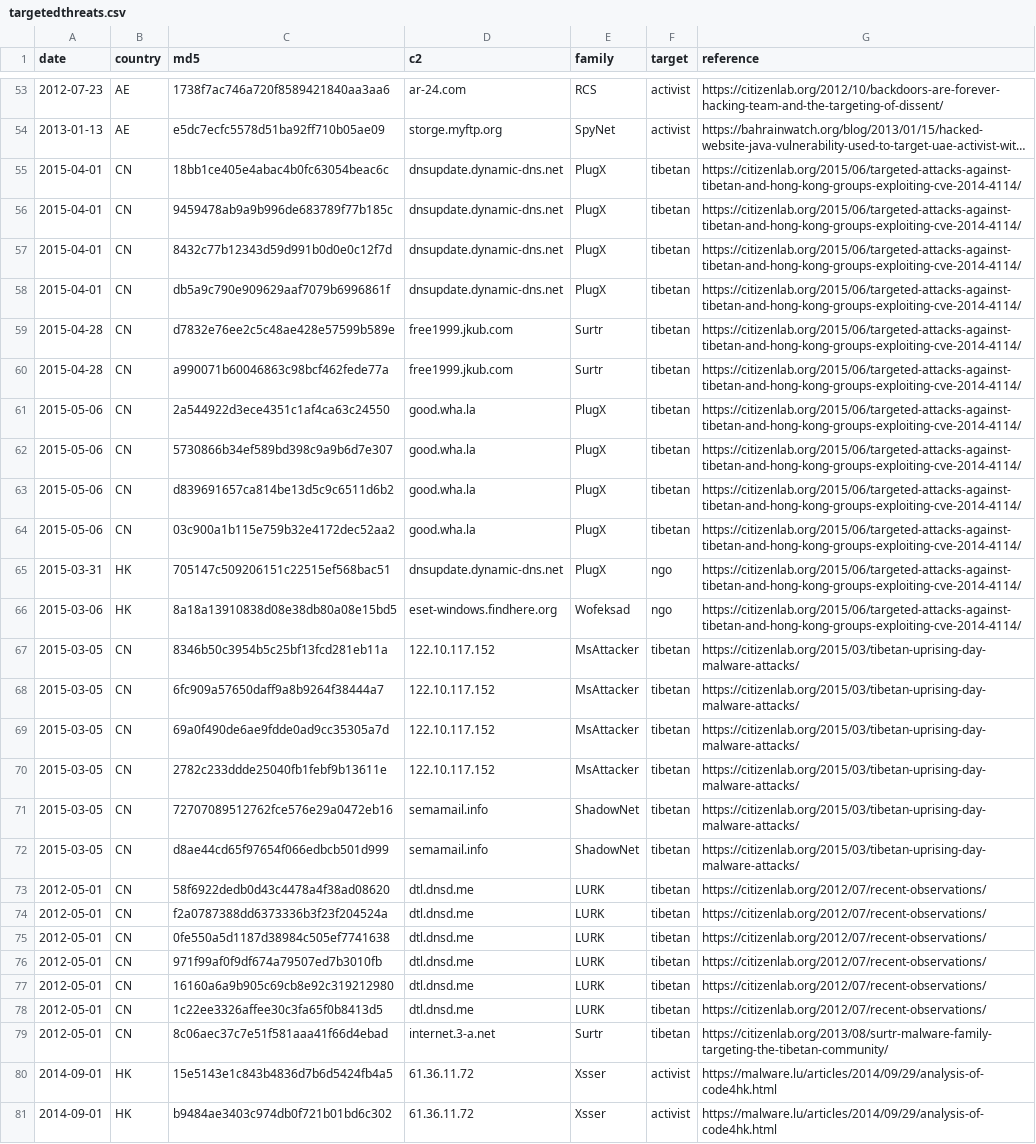
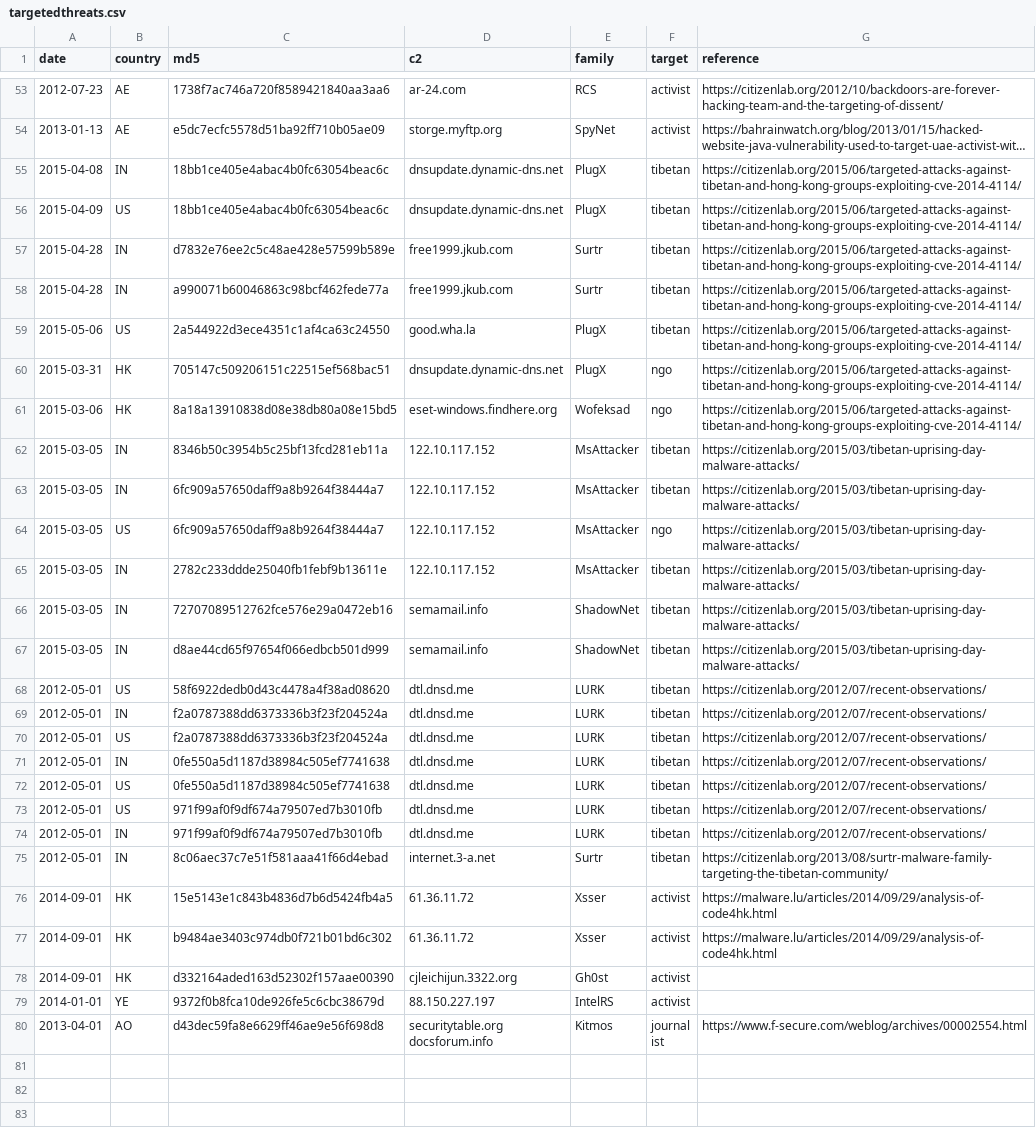
Before and after one commit to digitalfreedom/data-targetedthreats, a CSV file: targetedthreats.csv, drawn as a sheet; only a part is shown, gaps mark what is left out; the shorter side is filled out with more unchanged rows; long unchanged cells end in …; removed rows and columns are numbered as before the commit, all else as after; the diff names each change by its address in the sheet, - before the commit and + after, or states it on an @@ line.

Commit message:
update locations to be more accurate

```diff
--- a/targetedthreats.csv
+++ b/targetedthreats.csv
-A55 (date): 2015-04-01
+A55 (date): 2015-04-08
-B55 (country): CN
+B55 (country): IN
-A56 (date): 2015-04-01
+A56 (date): 2015-04-09
-B56 (country): CN
+B56 (country): US
-C56 (md5): 9459478ab9a9b996de683789f77b185c
+C56 (md5): 18bb1ce405e4abac4b0fc63054beac6c
-row 57: 2015-04-01 | CN | 8432c77b12343d59d991b0d0e0c12f7d | dnsupdate.dynamic-dns.net | PlugX | tibetan | https://citizenlab.org/2015/06/targeted-attacks-against-tibetan-and-hong-kong-groups-exploiting-cve-2014-4114/
-row 58: 2015-04-01 | CN | db5a9c790e909629aaf7079b6996861f | dnsupdate.dynamic-dns.net | PlugX | tibetan | https://citizenlab.org/2015/06/targeted-attacks-against-tibetan-and-hong-kong-groups-exploiting-cve-2014-4114/
-B57:B58 (country): CN
+B57:B58 (country): IN
-B59 (country): CN
+B59 (country): US
-row 62: 2015-05-06 | CN | 5730866b34ef589bd398c9a9b6d7e307 | good.wha.la | PlugX | tibetan | https://citizenlab.org/2015/06/targeted-attacks-against-tibetan-and-hong-kong-groups-exploiting-cve-2014-4114/
-row 63: 2015-05-06 | CN | d839691657ca814be13d5c9c6511d6b2 | good.wha.la | PlugX | tibetan | https://citizenlab.org/2015/06/targeted-attacks-against-tibetan-and-hong-kong-groups-exploiting-cve-2014-4114/
-row 64: 2015-05-06 | CN | 03c900a1b115e759b32e4172dec52aa2 | good.wha.la | PlugX | tibetan | https://citizenlab.org/2015/06/targeted-attacks-against-tibetan-and-hong-kong-groups-exploiting-cve-2014-4114/
-B62:B63 (country): CN
+B62:B63 (country): IN
-B64 (country): CN
+B64 (country): US
-C64 (md5): 69a0f490de6ae9fdde0ad9cc35305a7d
+C64 (md5): 6fc909a57650daff9a8b9264f38444a7
-F64 (target): tibetan
+F64 (target): ngo
-B65:B67 (country): CN
+B65:B67 (country): IN
-B68 (country): CN
+B68 (country): US
-B69 (country): CN
+B69 (country): IN
+row 70: 2012-05-01 | US | f2a0787388dd6373336b3f23f204524a | dtl.dnsd.me | LURK | tibetan | https://citizenlab.org/2012/07/recent-observations/
-B71 (country): CN
+B71 (country): IN
-B72:B73 (country): CN
+B72:B73 (country): US
-C72 (md5): 971f99af0f9df674a79507ed7b3010fb
+C72 (md5): 0fe550a5d1187d38984c505ef7741638
-C73 (md5): 16160a6a9b905c69cb8e92c319212980
+C73 (md5): 971f99af0f9df674a79507ed7b3010fb
-B74:B75 (country): CN
+B74:B75 (country): IN
-C74 (md5): 1c22ee3326affee30c3fa65f0b8413d5
+C74 (md5): 971f99af0f9df674a79507ed7b3010fb
```
